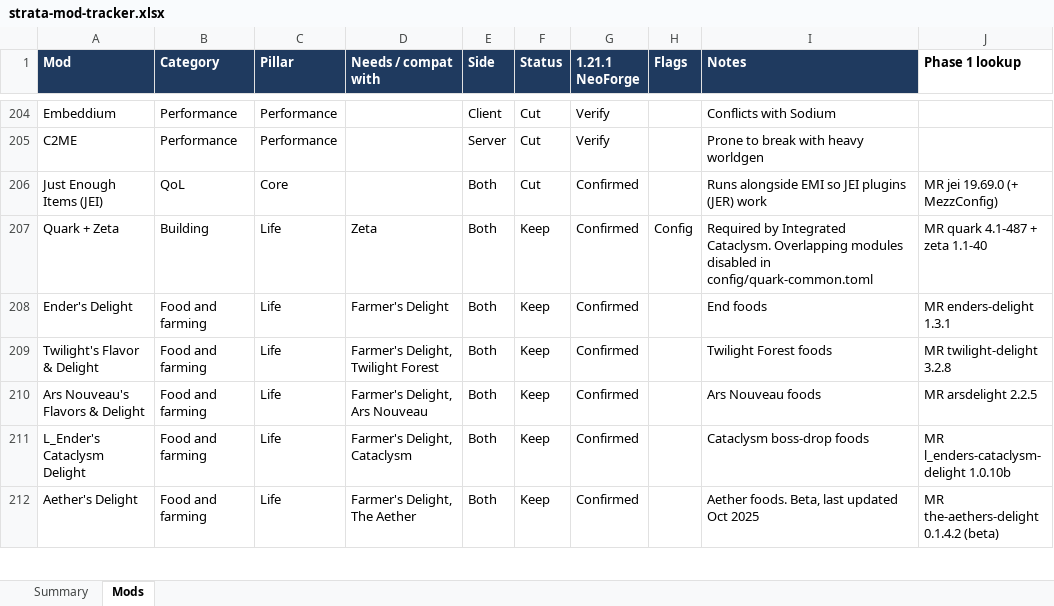
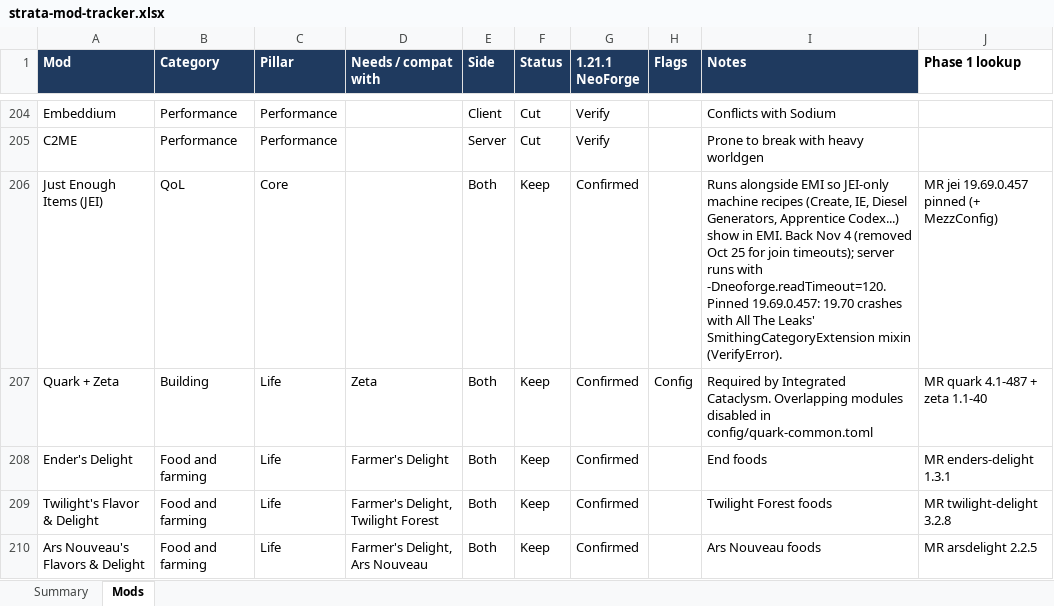
Before and after one commit to Darin-Barth/strata, an Excel workbook: docs/strata-mod-tracker.xlsx, sheet Mods, drawn as a sheet; only a part is shown, gaps mark what is left out; the shorter side is filled out with more unchanged rows; values as stored, in another font and other column widths than the file's, no borders; conditional formats not drawn; the diff names each change by its address in the sheet, - before the commit and + after, or states it on an @@ line.

```diff
--- a/docs/strata-mod-tracker.xlsx (sheet Mods)
+++ b/docs/strata-mod-tracker.xlsx (sheet Mods)
-F206 (Status): Cut
+F206 (Status): Keep
-I206 (Notes): …EMI so JEI plugins (JER) work
+I206 (Notes): …EMI so JEI-only machine recipes (Create, IE, Diesel Generators, Apprentice Codex...) show in EMI. Back Nov 4 (removed Oct 25 for join timeouts); server runs with -Dneoforge.readTimeout=120. Pinned 19.69.0.457: 19.70 crashes with All The Leaks' SmithingCategoryExtension mixin (VerifyError).
-J206 (Phase 1 lookup): MR jei 19.69.0 (+ MezzConfig)
+J206 (Phase 1 lookup): MR jei 19.69.0.457 pinned (+ MezzConfig)
```
Also changed, not shown: 6 other files.
